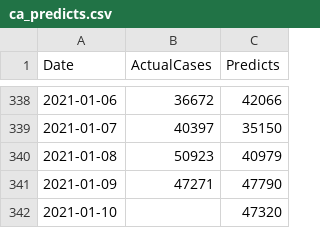
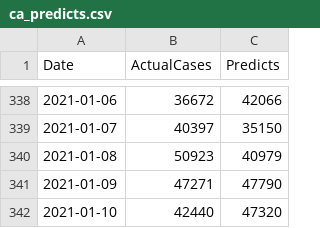
Before and after one commit to AC2005/covid-forecast, a CSV file: output/ca_predicts.csv, drawn as a sheet; only a part is shown, gaps mark what is left out.

```diff
--- a/output/ca_predicts.csv
+++ b/output/ca_predicts.csv
@@ -341,2 +341,2 @@ Date,ActualCases,Predicts
 2021-01-09,47271,47790
-2021-01-10,,47320
+2021-01-10,42440,47320
```
Also changed, not shown: 1 other file.
